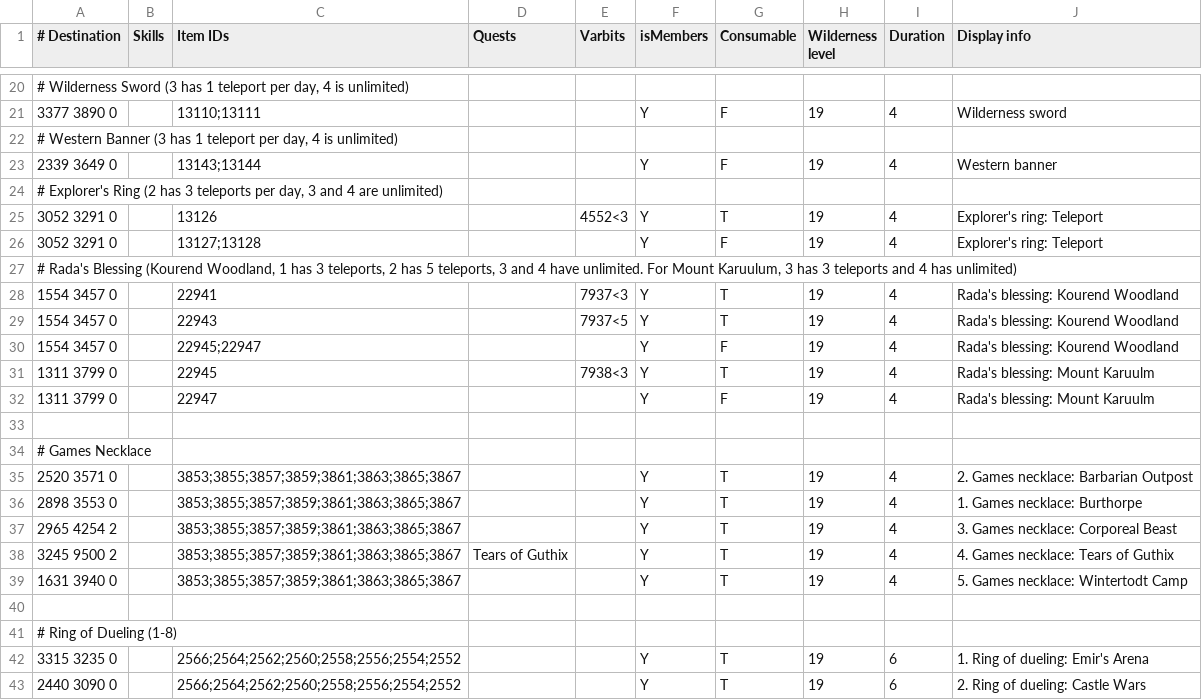
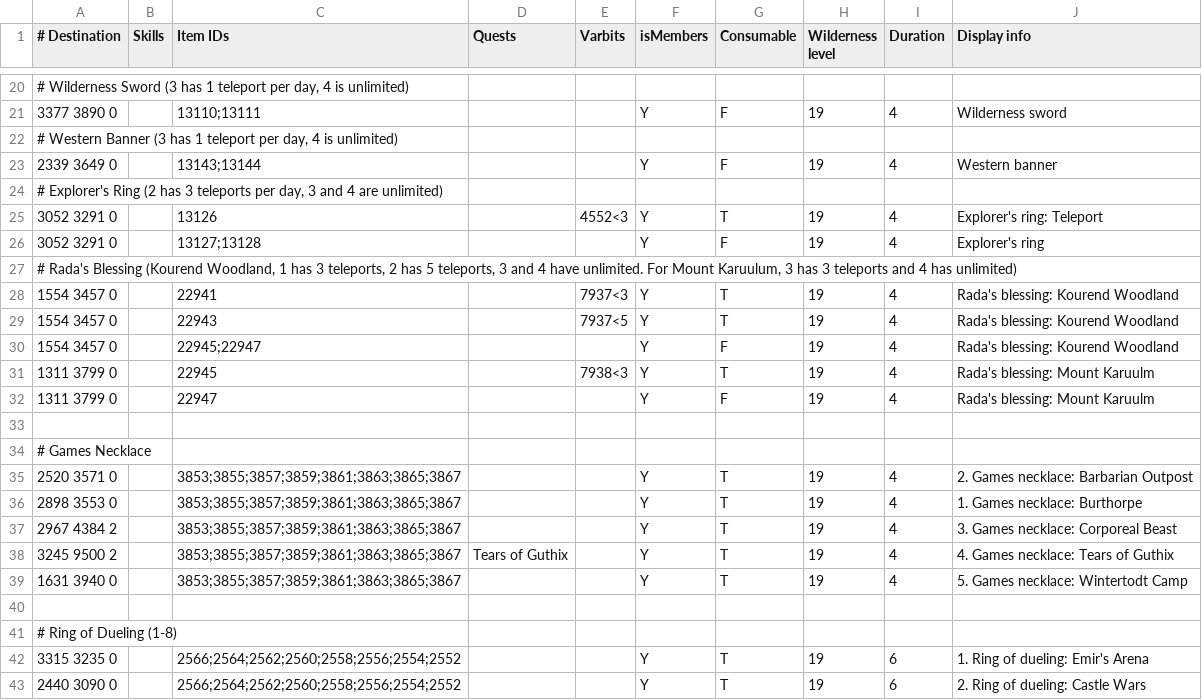
Before and after one commit to NewGenEng/Microbot, a TSV file: runelite-client/src/main/resources/net/runelite/client/plugins/microbot/shortestpath/teleportation_items.tsv, drawn as a sheet; only a part is shown, gaps mark what is left out.

Commit message:
fix (transports): corp beast worldpoint

```diff
--- a/runelite-client/src/main/resources/net/runelite/client/plugins/microbot/shortestpath/teleportation_items.tsv
+++ b/runelite-client/src/main/resources/net/runelite/client/plugins/microbot/shortestpath/teleportation_items.tsv
@@ -25,3 +25,3 @@
 3052 3291 0		13126		4552<3	Y	T	19	4	Explorer's ring: Teleport
-3052 3291 0		13127;13128			Y	F	19	4	Explorer's ring: Teleport
+3052 3291 0		13127;13128			Y	F	19	4	Explorer's ring
 # Rada's Blessing (Kourend Woodland, 1 has 3 teleports, 2 has 5 teleports, 3 and 4 have unlimited. For Mount Karuulum, 3 has 3 teleports and 4 has unlimited)									
@@ -36,3 +36,3 @@
 2898 3553 0		3853;3855;3857;3859;3861;3863;3865;3867			Y	T	19	4	1. Games necklace: Burthorpe
-2965 4254 2		3853;3855;3857;3859;3861;3863;3865;3867			Y	T	19	4	3. Games necklace: Corporeal Beast
+2967 4384 2		3853;3855;3857;3859;3861;3863;3865;3867			Y	T	19	4	3. Games necklace: Corporeal Beast
 3245 9500 2		3853;3855;3857;3859;3861;3863;3865;3867	Tears of Guthix		Y	T	19	4	4. Games necklace: Tears of Guthix
```
